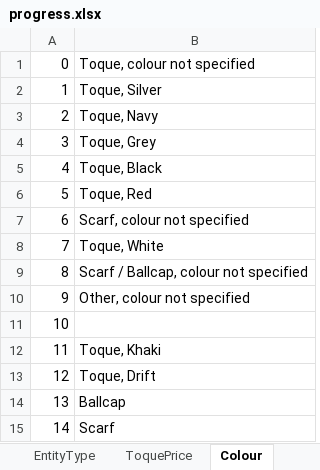
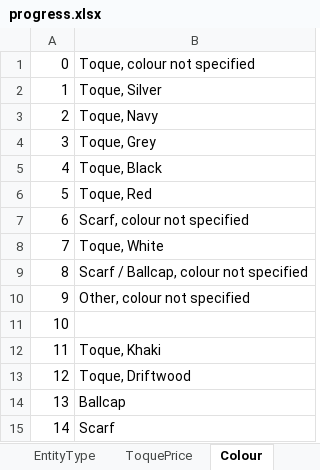
Before and after one commit to fmahdi-R/raising-the-roof, an Excel workbook: CLEAN DATA/The Boardroom Group/progress.xlsx, sheet Colour, drawn as a sheet; values as stored, in another font and other column widths than the file's, no borders; the diff names each change by its address in the sheet, - before the commit and + after, or states it on an @@ line.

```diff
--- a/CLEAN DATA/The Boardroom Group/progress.xlsx (sheet Colour)
+++ b/CLEAN DATA/The Boardroom Group/progress.xlsx (sheet Colour)
-B13: Toque, Drift
+B13: Toque, Driftwood
```
Also changed, not shown: sheet Sheet1.
